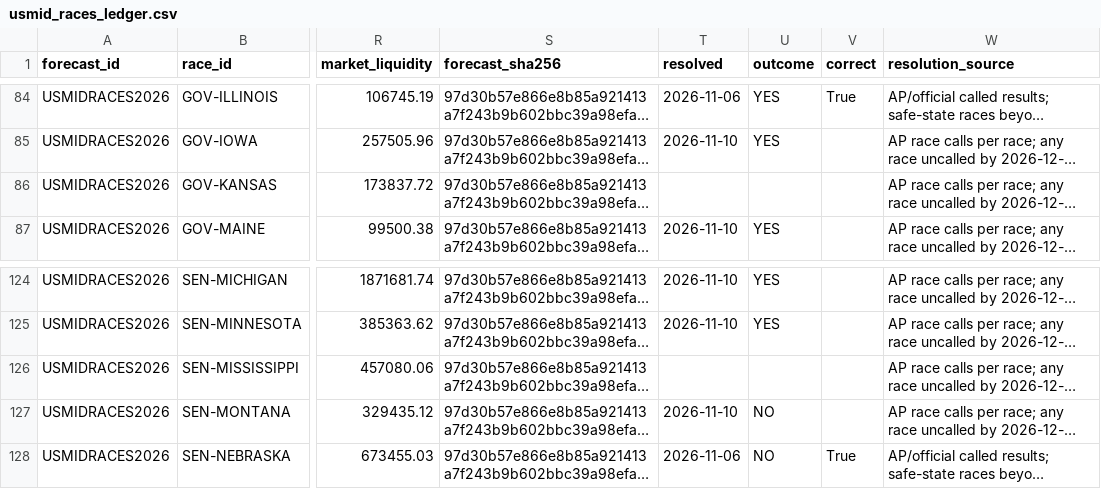
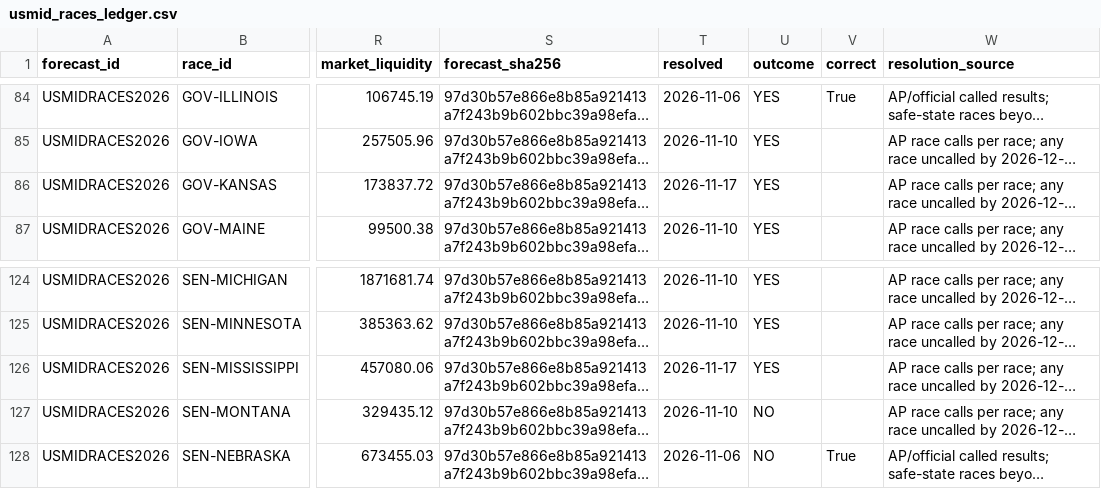
Before and after one commit to rkkant-design/psephos, a CSV file: forecasts/world/usmid_races_ledger.csv, drawn as a sheet; only a part is shown, gaps mark what is left out; long unchanged cells end in …; the diff names each change by its address in the sheet, - before the commit and + after, or states it on an @@ line.

```diff
--- a/forecasts/world/usmid_races_ledger.csv
+++ b/forecasts/world/usmid_races_ledger.csv
-T86 (resolved): (empty)
+T86 (resolved): 2026-11-17
-U86 (outcome): (empty)
+U86 (outcome): YES
-T126 (resolved): (empty)
+T126 (resolved): 2026-11-17
-U126 (outcome): (empty)
+U126 (outcome): YES
```
Also changed, not shown: data/processed/scores.csv, forecasts/insider_events.csv, 17 other files.
